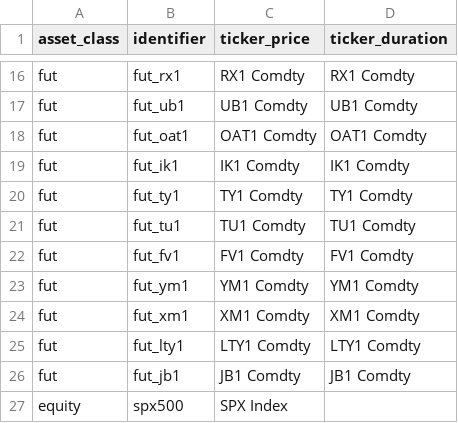
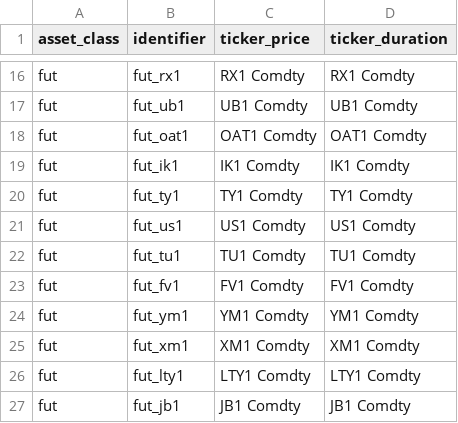
Before and after one commit to yunching/tidymas, a CSV file: inst/extdata/tickers_assets.csv, drawn as a sheet; only a part is shown, gaps mark what is left out; the shorter side is filled out with more unchanged rows; the diff names each change by its address in the sheet, - before the commit and + after, or states it on an @@ line.

Commit message:
Added US1 Comdty to tickers_assets.csv

```diff
--- a/inst/extdata/tickers_assets.csv
+++ b/inst/extdata/tickers_assets.csv
+row 21: fut | fut_us1 | US1 Comdty | US1 Comdty
```
